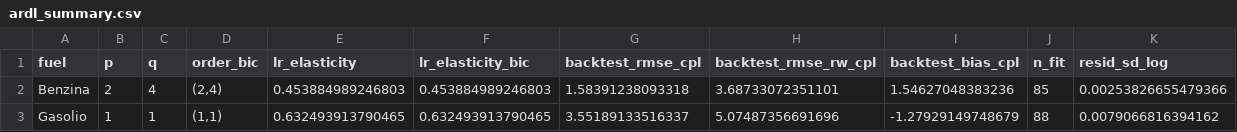
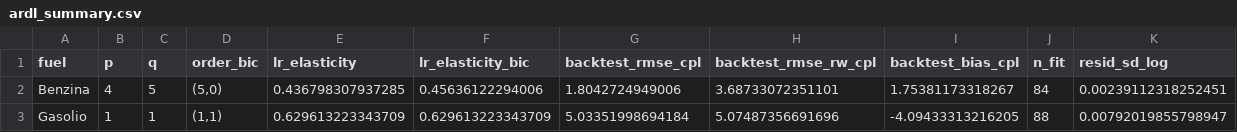
Before and after one commit to paluigi/fuel-private-price-cap, a CSV file: adoption/output/tables/ardl_summary.csv, drawn as a sheet.

```diff
--- a/adoption/output/tables/ardl_summary.csv
+++ b/adoption/output/tables/ardl_summary.csv
@@ -1,3 +1,3 @@
 fuel,p,q,order_bic,lr_elasticity,lr_elasticity_bic,backtest_rmse_cpl,backtest_rmse_rw_cpl,backtest_bias_cpl,n_fit,resid_sd_log
-Benzina,2,4,"(2,4)",0.453884989246803,0.453884989246803,1.58391238093318,3.68733072351101,1.54627048383236,85,0.00253826655479366
-Gasolio,1,1,"(1,1)",0.632493913790465,0.632493913790465,3.55189133516337,5.07487356691696,-1.27929149748679,88,0.0079066816394162
+Benzina,4,5,"(5,0)",0.436798307937285,0.45636122294006,1.8042724949006,3.68733072351101,1.75381173318267,84,0.00239112318252451
+Gasolio,1,1,"(1,1)",0.629613223343709,0.629613223343709,5.03351998694184,5.07487356691696,-4.09433313216205,88,0.00792019855798947
```
Also changed, not shown: adoption/output/tables/backtest_daily.csv, adoption/output/tables/counterfactual_daily.csv, 11 other files.
